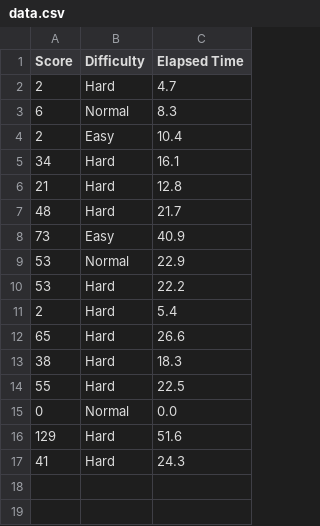
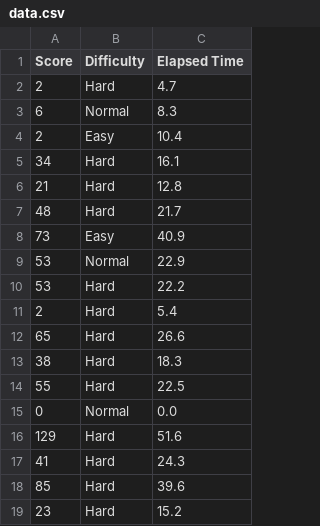
Before and after one commit to wendy062644/EXPRESSIVE_ARTS_THERAPY_CASE_STUDY_PROJECT, a CSV file: data.csv, drawn as a sheet; the diff names each change by its address in the sheet, - before the commit and + after, or states it on an @@ line.

```diff
--- a/data.csv
+++ b/data.csv
+row 18: 85 | Hard | 39.6
+row 19: 23 | Hard | 15.2
```
Also changed, not shown: 2 other files.
